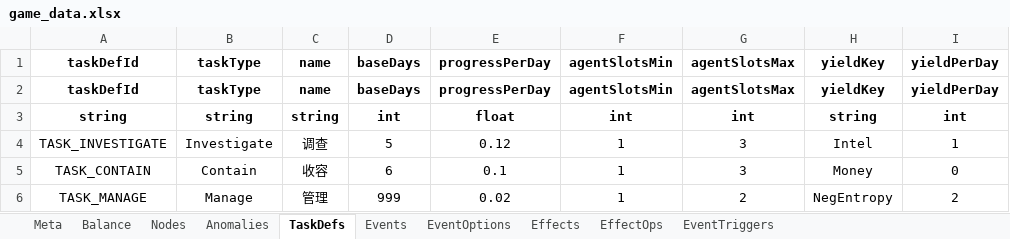
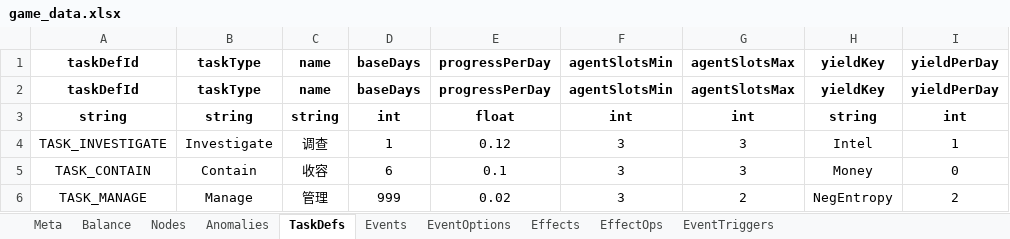
Before and after one commit to hszqf/SCP, an Excel workbook: GameData/Local/game_data.xlsx, sheet TaskDefs, drawn as a sheet; values as stored, in another font and other column widths than the file's, no borders; the diff names each change by its address in the sheet, - before the commit and + after, or states it on an @@ line.

```diff
--- a/GameData/Local/game_data.xlsx (sheet TaskDefs)
+++ b/GameData/Local/game_data.xlsx (sheet TaskDefs)
-D4: 5
+D4: 1
-F4:F6: 1
+F4:F6: 3
```
Also changed, not shown: sheet Events, 1 other file.
